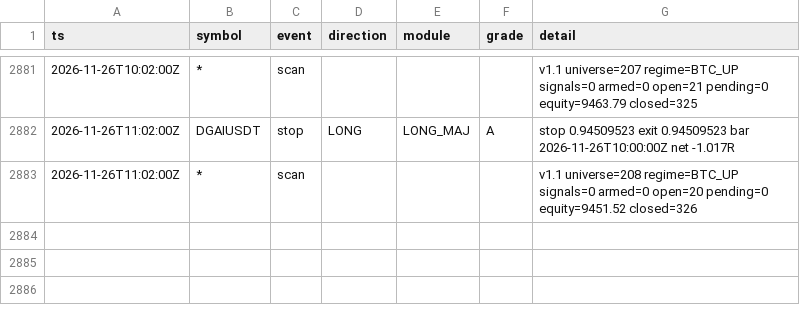
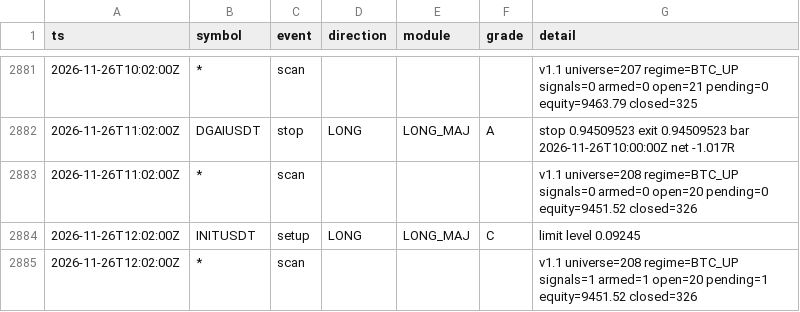
Before and after one commit to lukeperry80/sigbot-data, a CSV file: sigbot_events.csv, drawn as a sheet; only a part is shown, gaps mark what is left out; the diff names each change by its address in the sheet, - before the commit and + after, or states it on an @@ line.

```diff
--- a/sigbot_events.csv
+++ b/sigbot_events.csv
+row 2884: 2026-11-26T12:02:00Z | INITUSDT | setup | LONG | LONG_MAJ | C | limit level 0.09245
+row 2885: 2026-11-26T12:02:00Z | * | scan |  |  |  | v1.1 universe=208 regime=BTC_UP signals=1 armed=1 open=20 pending=1 equity=9451.52 closed=326
```
Also changed, not shown: 4 other files.
